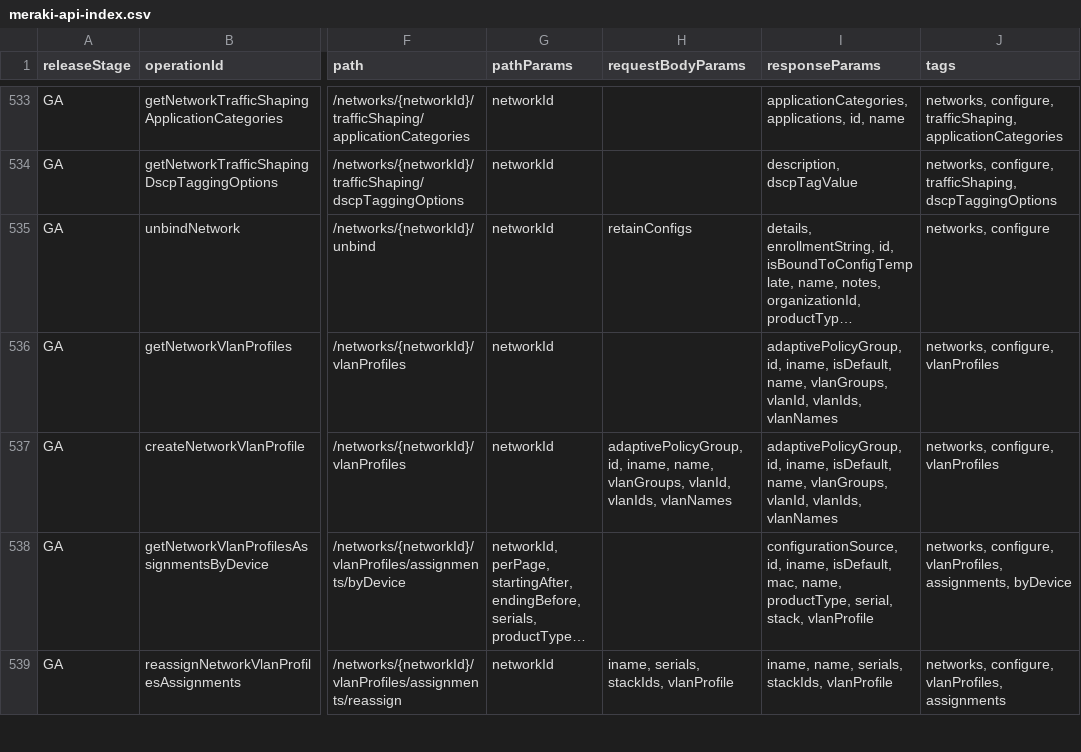
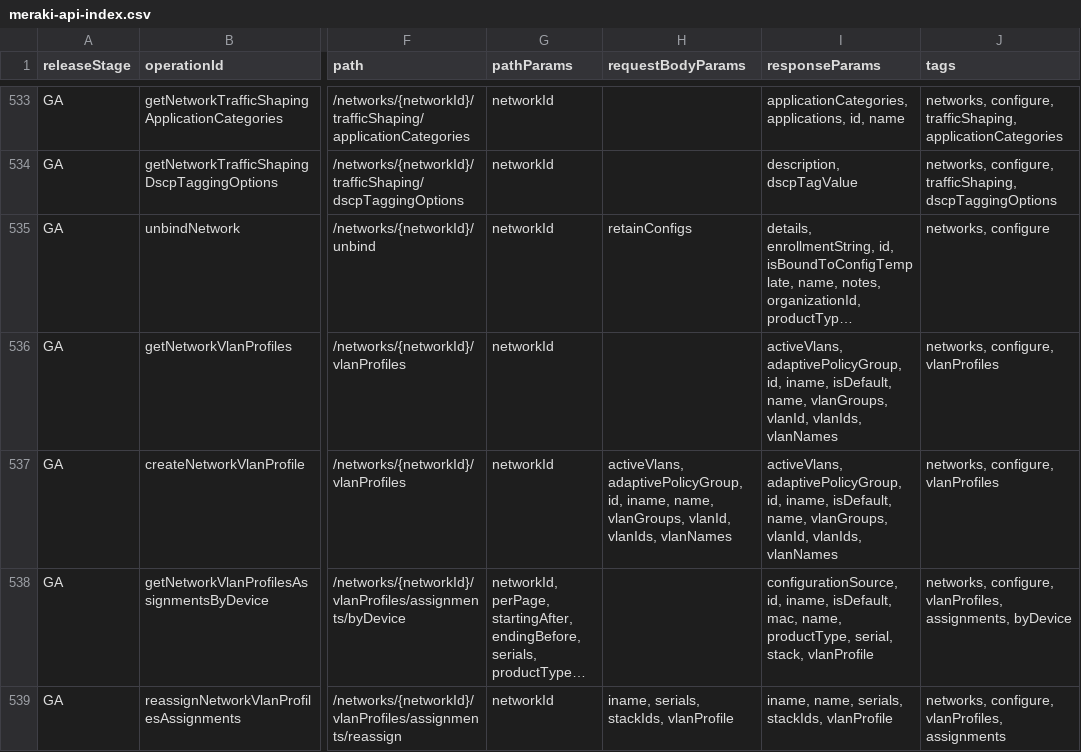
Before and after one commit to CiscoDevNet/Meraki-Dashboard-API-v1-Documentation, a CSV file: docs/api-index/meraki-api-index.csv, drawn as a sheet; only a part is shown, gaps mark what is left out; long unchanged cells end in …; the diff covers the shown part only; the diff names each change by its address in the sheet, - before the commit and + after, or states it on an @@ line.

```diff
--- a/docs/api-index/meraki-api-index.csv
+++ b/docs/api-index/meraki-api-index.csv
-I536:I537 (responseParams): adaptivePolicyGroup, id,…
+I536:I537 (responseParams): activeVlans, adaptivePolicyGroup, id,…
-H537 (requestBodyParams): adaptivePolicyGroup, id,…
+H537 (requestBodyParams): activeVlans, adaptivePolicyGroup, id,…
```
Also changed, not shown: 23 edited cells elsewhere in this file, 4 other files.
